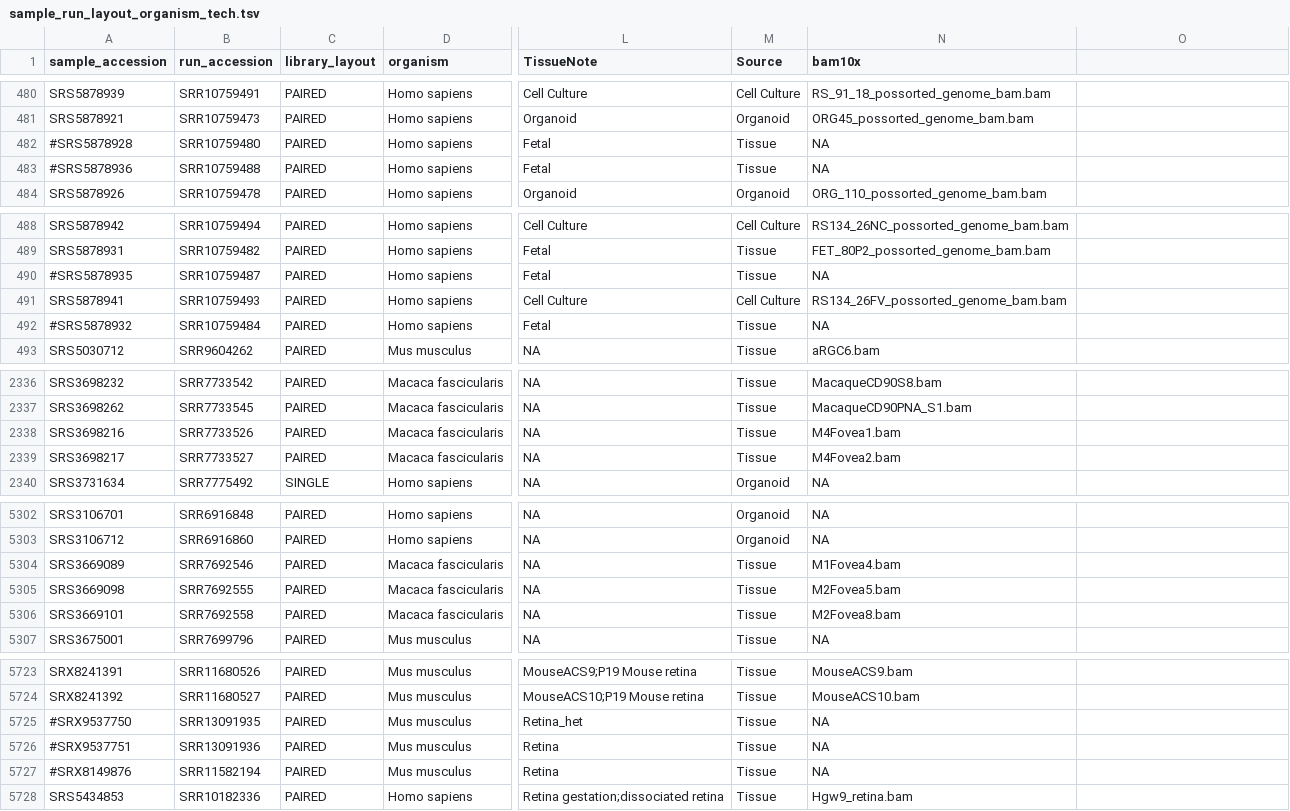
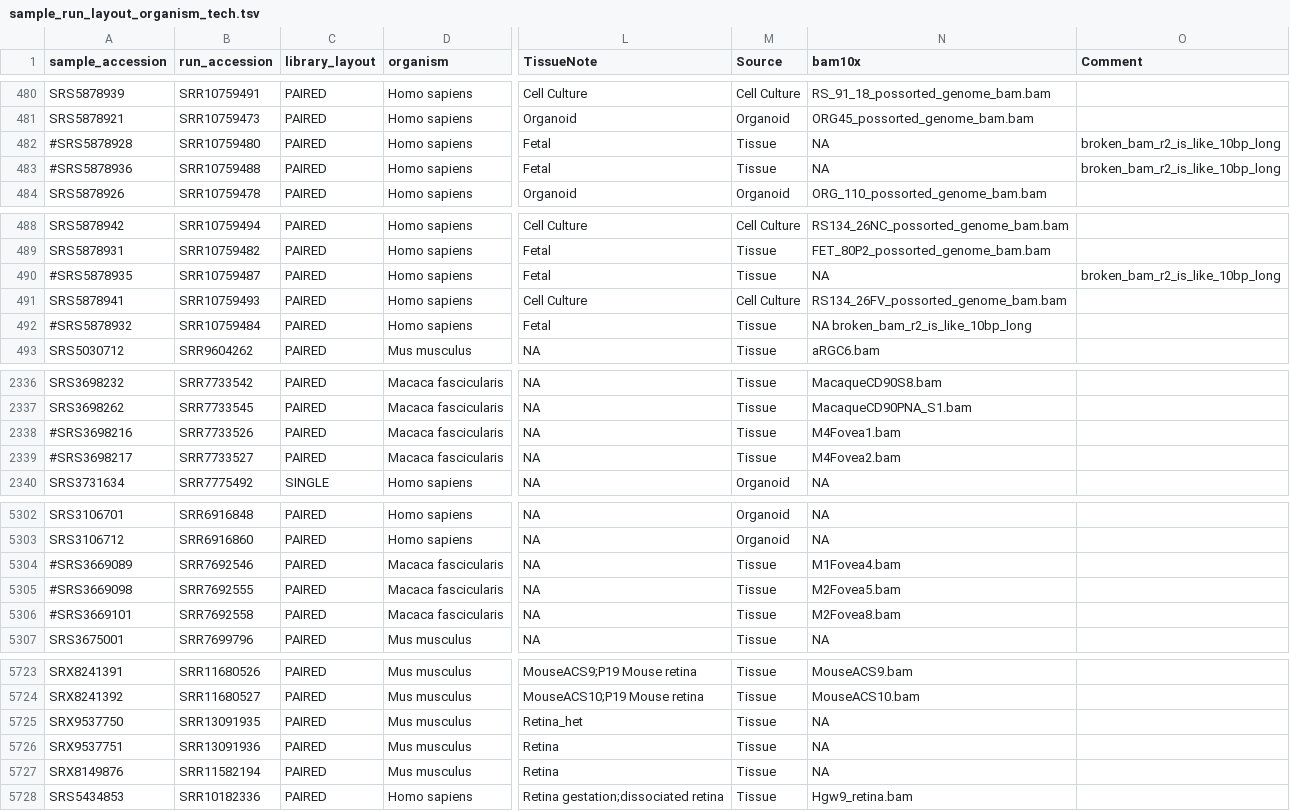
Before and after one commit to davemcg/scEiaD, a TSV file: data/sample_run_layout_organism_tech.tsv, drawn as a sheet; only a part is shown, gaps mark what is left out; the diff covers the shown part only; the diff names each change by its address in the sheet, - before the commit and + after, or states it on an @@ line.

Commit message:
remove macaque samples

```diff
--- a/data/sample_run_layout_organism_tech.tsv
+++ b/data/sample_run_layout_organism_tech.tsv
-O1: (empty)
+O1: Comment
-O482:O483 (Comment): (empty)
+O482:O483 (Comment): broken_bam_r2_is_like_10bp_long
-O490 (Comment): (empty)
+O490 (Comment): broken_bam_r2_is_like_10bp_long
-N492 (bam10x): NA
+N492 (bam10x): NA broken_bam_r2_is_like_10bp_long
-A2338 (sample_accession): SRS3698216
+A2338 (sample_accession): #SRS3698216
-A2339 (sample_accession): SRS3698217
+A2339 (sample_accession): #SRS3698217
-A5304 (sample_accession): SRS3669089
+A5304 (sample_accession): #SRS3669089
-A5305 (sample_accession): SRS3669098
+A5305 (sample_accession): #SRS3669098
-A5306 (sample_accession): SRS3669101
+A5306 (sample_accession): #SRS3669101
-A5725 (sample_accession): #SRX9537750
+A5725 (sample_accession): SRX9537750
-A5726 (sample_accession): #SRX9537751
+A5726 (sample_accession): SRX9537751
-A5727 (sample_accession): #SRX8149876
+A5727 (sample_accession): SRX8149876
```
Also changed, not shown: 22 edited cells elsewhere in this file.
